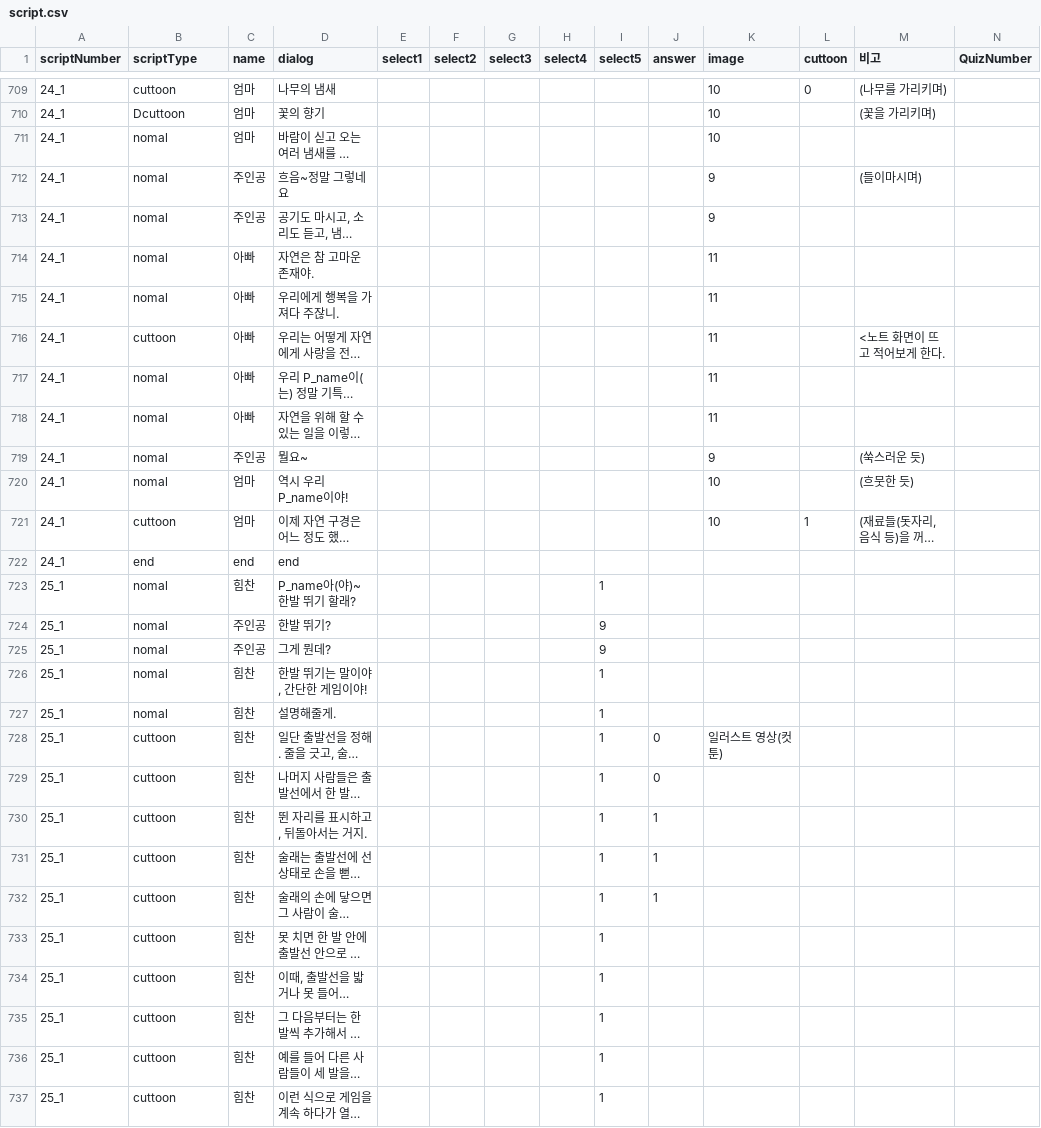
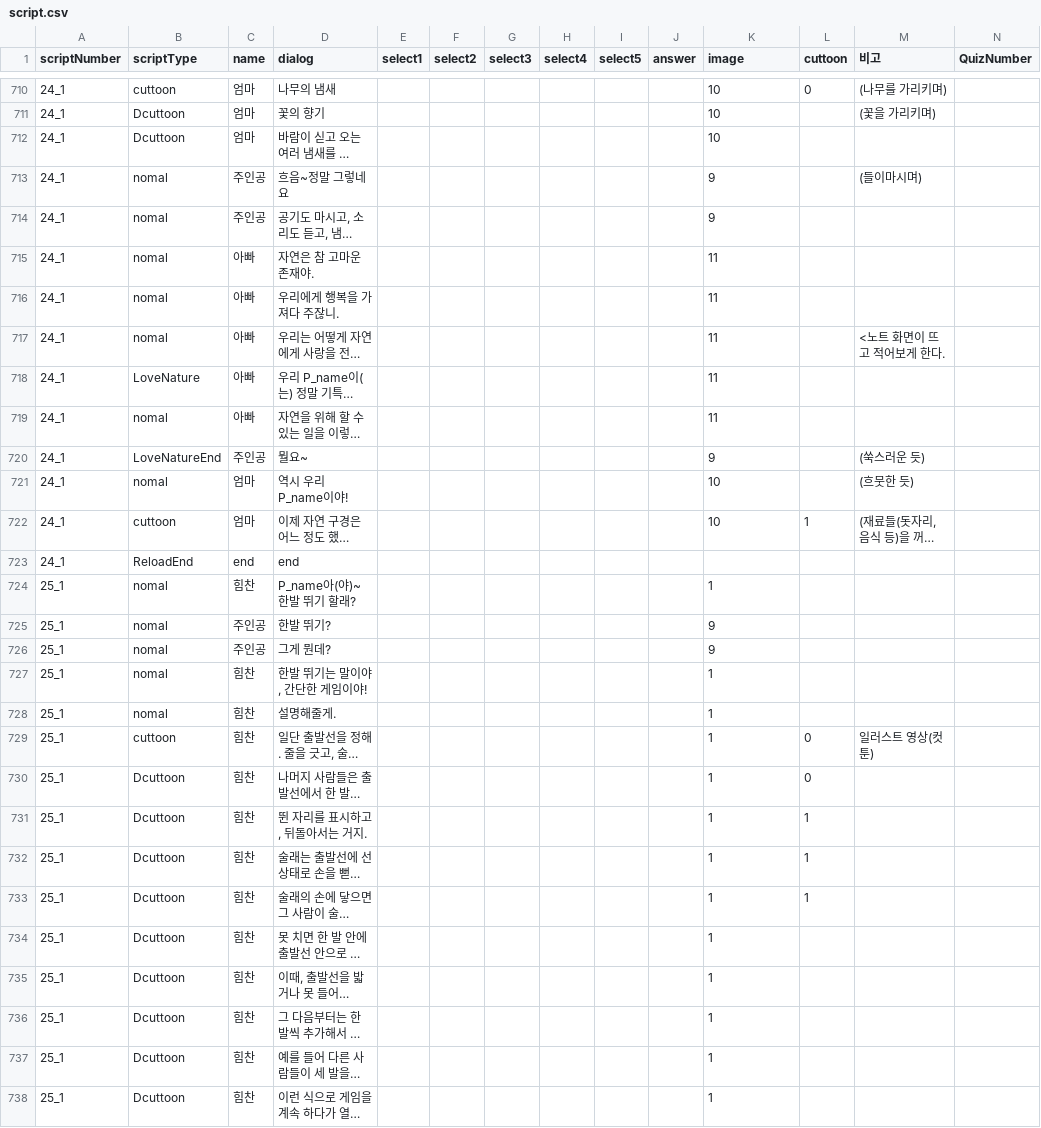
Before and after one commit to LHD-game/LoheldiGame, a CSV file: Loheldi_Project/Assets/Resources/Scripts/Quest/script.csv, drawn as a sheet; only a part is shown, gaps mark what is left out; long unchanged cells end in …; addresses are those after the commit; the diff covers the shown part only; the diff names each change by its address in the sheet, - before the commit and + after, or states it on an @@ line.

```diff
--- a/Loheldi_Project/Assets/Resources/Scripts/Quest/script.csv
+++ b/Loheldi_Project/Assets/Resources/Scripts/Quest/script.csv
-B712 (scriptType): nomal
+B712 (scriptType): Dcuttoon
-B717 (scriptType): cuttoon
+B717 (scriptType): nomal
-B718 (scriptType): nomal
+B718 (scriptType): LoveNature
-B720 (scriptType): nomal
+B720 (scriptType): LoveNatureEnd
-B723 (scriptType): end
+B723 (scriptType): ReloadEnd
-I724 (select5): 1
+I724 (select5): (empty)
-K724 (image): (empty)
+K724 (image): 1
-I725:I726 (select5): 9
+I725:I726 (select5): (empty)
-K725:K726 (image): (empty)
+K725:K726 (image): 9
-I727:I738 (select5): 1
+I727:I738 (select5): (empty)
-K727:K728 (image): (empty)
+K727:K728 (image): 1
-J729:J730 (answer): 0
+J729:J730 (answer): (empty)
-K729 (image): 일러스트 영상(컷툰)
+K729 (image): 1
-L729:L730 (cuttoon): (empty)
+L729:L730 (cuttoon): 0
-M729 (비고): (empty)
+M729 (비고): 일러스트 영상(컷툰)
-B730:B738 (scriptType): cuttoon
+B730:B738 (scriptType): Dcuttoon
-K730:K738 (image): (empty)
+K730:K738 (image): 1
-J731:J733 (answer): 1
+J731:J733 (answer): (empty)
-L731:L733 (cuttoon): (empty)
+L731:L733 (cuttoon): 1
```
Also changed, not shown: 3 added rows, 1 removed row and 18 edited cells elsewhere in this file, Loheldi_Project/Assets/Resources/Scripts/Quest/DialogNPC.csv, 21 other files.
